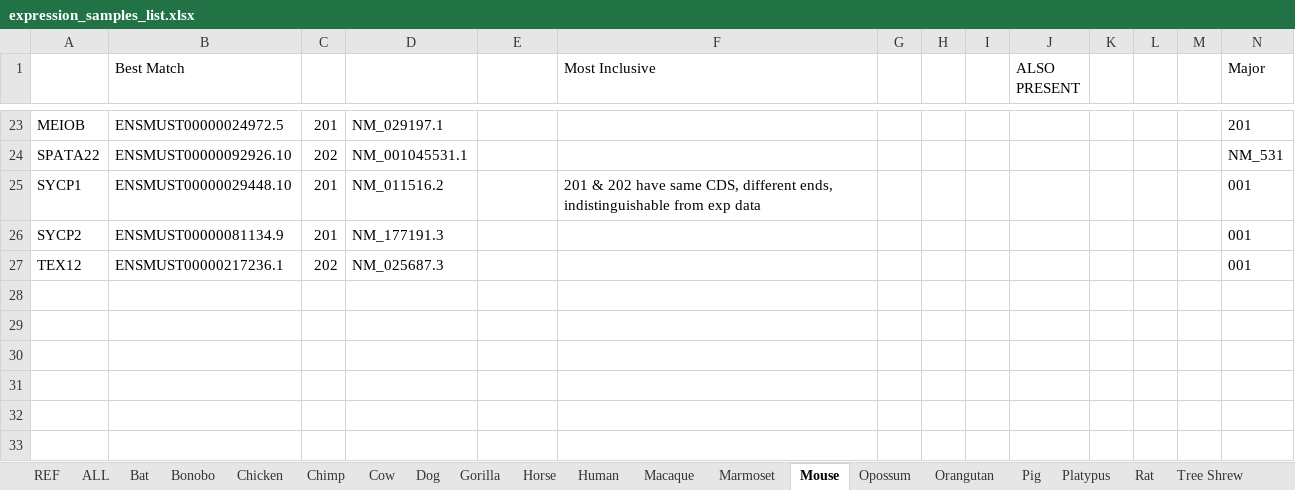
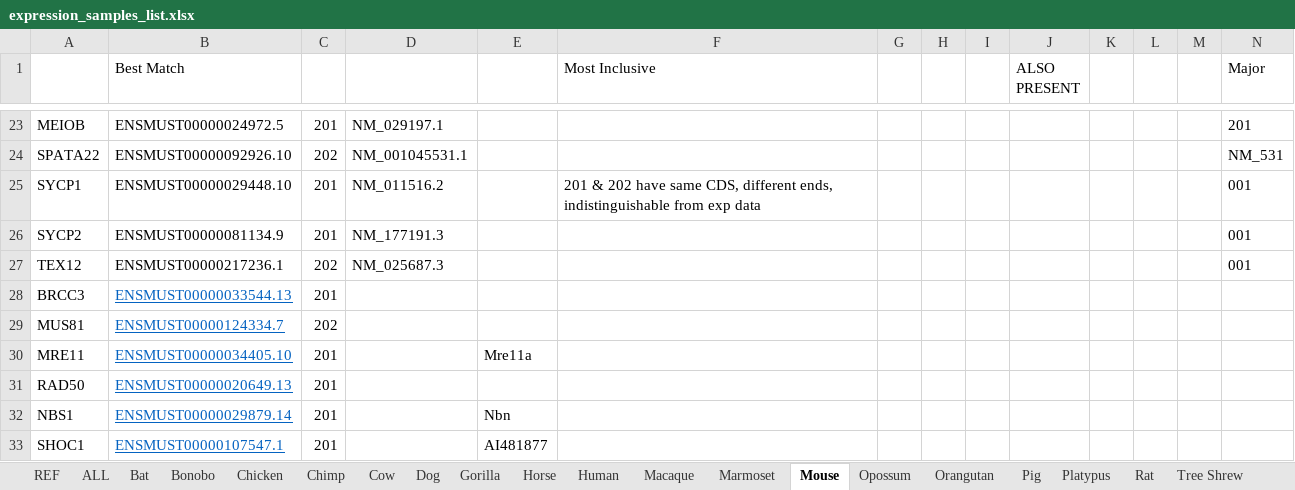
Before and after one commit to adapper/Evo_RecGenes_MS, an Excel workbook: Isoform_ID/expression_samples_list.xlsx, sheet Mouse, drawn as a sheet; only a part is shown, gaps mark what is left out; values as stored, in another font and other column widths than the file's, no borders; rows hold the shown columns only; the diff names each change by its address in the sheet, - before the commit and + after, or states it on an @@ line.

```diff
--- a/Isoform_ID/expression_samples_list.xlsx (sheet Mouse)
+++ b/Isoform_ID/expression_samples_list.xlsx (sheet Mouse)
+row 28: BRCC3 | ENSMUST00000033544.13 | 201
+row 29: MUS81 | ENSMUST00000124334.7 | 202
+row 30: MRE11 | ENSMUST00000034405.10 | 201 |  | Mre11a
+row 31: RAD50 | ENSMUST00000020649.13 | 201
+row 32: NBS1 | ENSMUST00000029879.14 | 201 |  | Nbn
+row 33: SHOC1 | ENSMUST00000107547.1 | 201 |  | AI481877
```
Also changed, not shown: sheet ALL, sheet Bonobo, sheet Sheep, sheet Bat, sheet Human, sheet Chimp, 10 more sheets, 1 other file.
